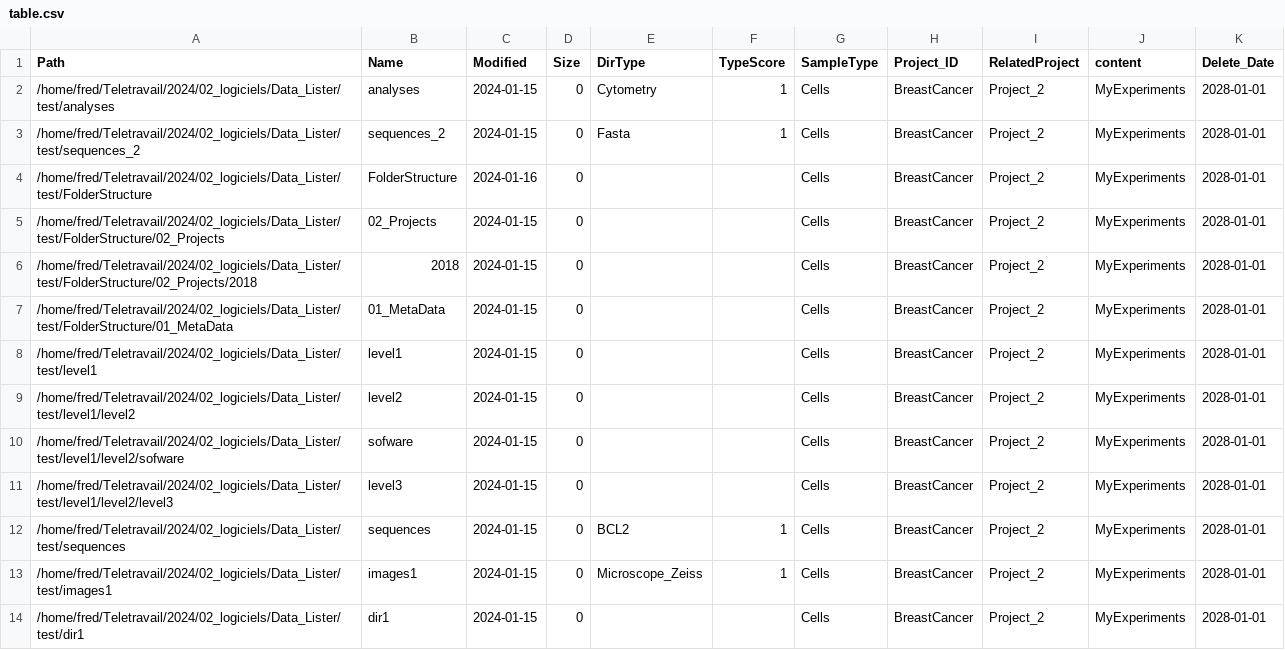
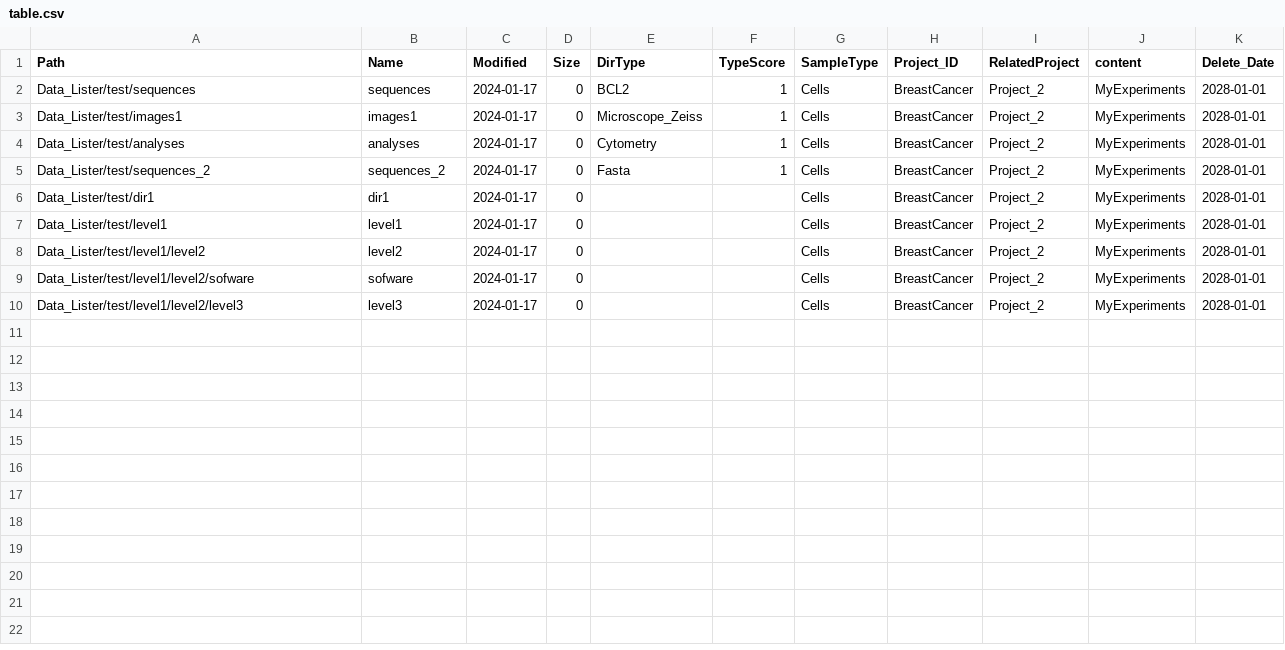
Before and after one commit to FredPont/Data_Lister, a CSV file: results/table.csv, drawn as a sheet.

```diff
--- a/results/table.csv
+++ b/results/table.csv
@@ -1,14 +1,10 @@
 Path	Name	Modified	Size	DirType	TypeScore	SampleType	Project_ID	RelatedProject	content	Delete_Date
-/home/fred/Teletravail/2024/02_logiciels/Data_Lister/test/analyses	analyses	2024-01-15	0	Cytometry	1	Cells	BreastCancer	Project_2	MyExperiments	2028-01-01
-/home/fred/Teletravail/2024/02_logiciels/Data_Lister/test/sequences_2	sequences_2	2024-01-15	0	Fasta	1	Cells	BreastCancer	Project_2	MyExperiments	2028-01-01
-/home/fred/Teletravail/2024/02_logiciels/Data_Lister/test/FolderStructure	FolderStructure	2024-01-16	0			Cells	BreastCancer	Project_2	MyExperiments	2028-01-01
-/home/fred/Teletravail/2024/02_logiciels/Data_Lister/test/FolderStructure/02_Projects	02_Projects	2024-01-15	0			Cells	BreastCancer	Project_2	MyExperiments	2028-01-01
-/home/fred/Teletravail/2024/02_logiciels/Data_Lister/test/FolderStructure/02_Projects/2018	2018	2024-01-15	0			Cells	BreastCancer	Project_2	MyExperiments	2028-01-01
-/home/fred/Teletravail/2024/02_logiciels/Data_Lister/test/FolderStructure/01_MetaData	01_MetaData	2024-01-15	0			Cells	BreastCancer	Project_2	MyExperiments	2028-01-01
-/home/fred/Teletravail/2024/02_logiciels/Data_Lister/test/level1	level1	2024-01-15	0			Cells	BreastCancer	Project_2	MyExperiments	2028-01-01
-/home/fred/Teletravail/2024/02_logiciels/Data_Lister/test/level1/level2	level2	2024-01-15	0			Cells	BreastCancer	Project_2	MyExperiments	2028-01-01
-/home/fred/Teletravail/2024/02_logiciels/Data_Lister/test/level1/level2/sofware	sofware	2024-01-15	0			Cells	BreastCancer	Project_2	MyExperiments	2028-01-01
-/home/fred/Teletravail/2024/02_logiciels/Data_Lister/test/level1/level2/level3	level3	2024-01-15	0			Cells	BreastCancer	Project_2	MyExperiments	2028-01-01
-/home/fred/Teletravail/2024/02_logiciels/Data_Lister/test/sequences	sequences	2024-01-15	0	BCL2	1	Cells	BreastCancer	Project_2	MyExperiments	2028-01-01
-/home/fred/Teletravail/2024/02_logiciels/Data_Lister/test/images1	images1	2024-01-15	0	Microscope_Zeiss	1	Cells	BreastCancer	Project_2	MyExperiments	2028-01-01
-/home/fred/Teletravail/2024/02_logiciels/Data_Lister/test/dir1	dir1	2024-01-15	0			Cells	BreastCancer	Project_2	MyExperiments	2028-01-01
+Data_Lister/test/sequences	sequences	2024-01-17	0	BCL2	1	Cells	BreastCancer	Project_2	MyExperiments	2028-01-01
+Data_Lister/test/images1	images1	2024-01-17	0	Microscope_Zeiss	1	Cells	BreastCancer	Project_2	MyExperiments	2028-01-01
+Data_Lister/test/analyses	analyses	2024-01-17	0	Cytometry	1	Cells	BreastCancer	Project_2	MyExperiments	2028-01-01
+Data_Lister/test/sequences_2	sequences_2	2024-01-17	0	Fasta	1	Cells	BreastCancer	Project_2	MyExperiments	2028-01-01
+Data_Lister/test/dir1	dir1	2024-01-17	0			Cells	BreastCancer	Project_2	MyExperiments	2028-01-01
+Data_Lister/test/level1	level1	2024-01-17	0			Cells	BreastCancer	Project_2	MyExperiments	2028-01-01
+Data_Lister/test/level1/level2	level2	2024-01-17	0			Cells	BreastCancer	Project_2	MyExperiments	2028-01-01
+Data_Lister/test/level1/level2/sofware	sofware	2024-01-17	0			Cells	BreastCancer	Project_2	MyExperiments	2028-01-01
+Data_Lister/test/level1/level2/level3	level3	2024-01-17	0			Cells	BreastCancer	Project_2	MyExperiments	2028-01-01
```
Also changed, not shown: 4 other files.
